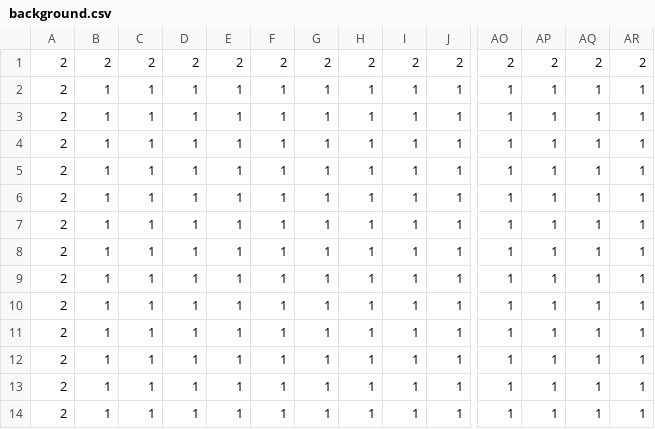
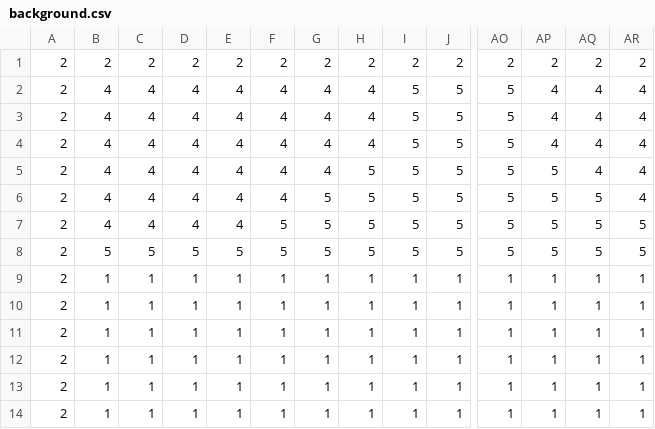
Before and after one commit to graue-gans/RoboArena, a CSV file: maps/background.csv, drawn as a sheet; only a part is shown, gaps mark what is left out; the diff covers the shown part only; the diff names each change by its address in the sheet, - before the commit and + after, or states it on an @@ line.

Commit message:
new map

```diff
--- a/maps/background.csv
+++ b/maps/background.csv
-B2:B7: 1
+B2:B7: 4
-C2:C7: 1
+C2:C7: 4
-D2:D7: 1
+D2:D7: 4
-E2:E7: 1
+E2:E7: 4
-F2:F6: 1
+F2:F6: 4
-G2:G5: 1
+G2:G5: 4
-H2:H4: 1
+H2:H4: 4
-I2:I8: 1
+I2:I8: 5
-J2:J8: 1
+J2:J8: 5
-AO2:AO8: 1
+AO2:AO8: 5
-AP2:AP4: 1
+AP2:AP4: 4
-AQ2:AQ5: 1
+AQ2:AQ5: 4
-AR2:AR6: 1
+AR2:AR6: 4
-H5:H8: 1
+H5:H8: 5
-AP5:AP8: 1
+AP5:AP8: 5
-G6:G8: 1
+G6:G8: 5
-AQ6:AQ8: 1
+AQ6:AQ8: 5
-F7:F8: 1
+F7:F8: 5
-AR7:AR8: 1
+AR7:AR8: 5
-B8: 1
+B8: 5
-C8: 1
+C8: 5
-D8: 1
+D8: 5
-E8: 1
+E8: 5
```
Also changed, not shown: 47 edited cells elsewhere in this file.
